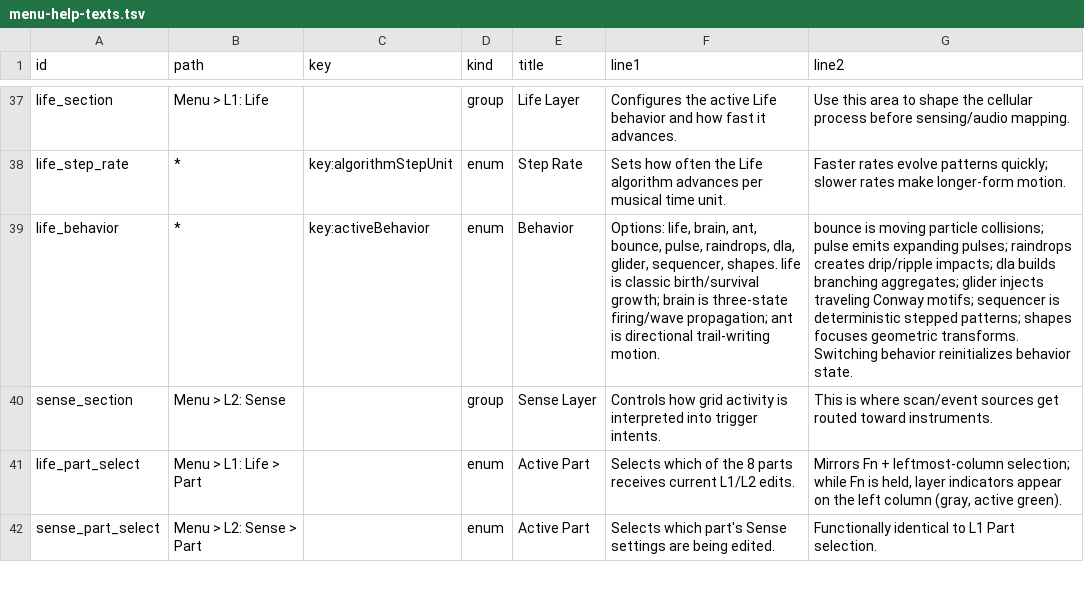
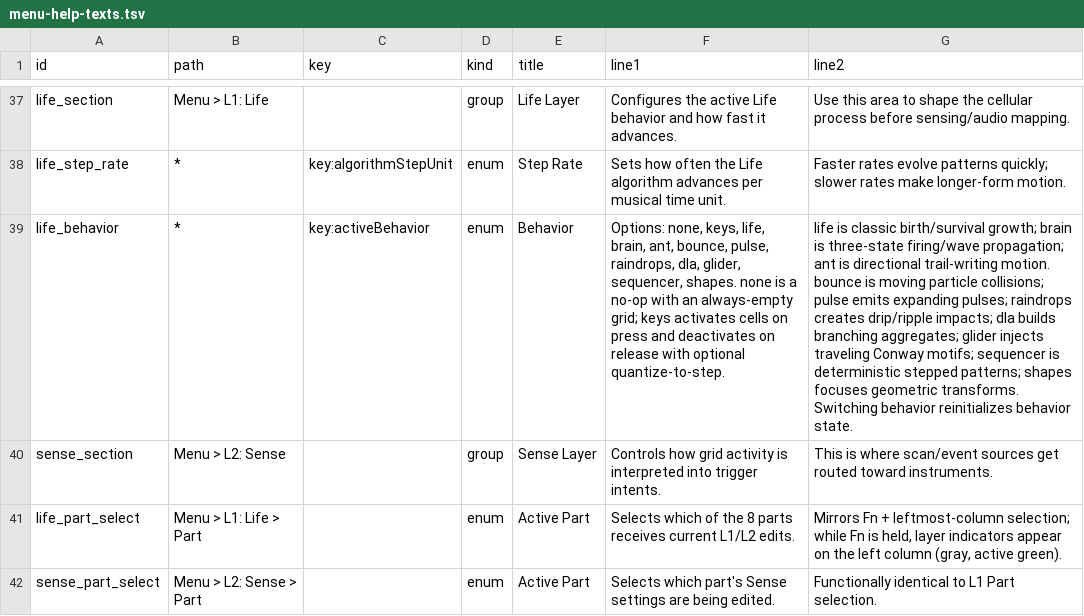
Before and after one commit to nexxyz/cellSymphony, a TSV file: packages/platform-core/resources/menu-help-texts.tsv, drawn as a sheet; only a part is shown, gaps mark what is left out; the diff names each change by its address in the sheet, - before the commit and + after, or states it on an @@ line.

Commit message:
Add grid_release, none/keys behaviors, and interpretInputTransitions
- Add grid_release variant to DeviceInput in device-contracts
- Add interpretInputTransitions flag to BehaviorEngine interface
- Scaffold behaviors-none (no-op) and behaviors-keys (grid press/release)
- Implement input transition pipeline in inputRouter.ts
- Register none and keys in platform-core
- Emit grid_release from desktop simulator on mouseup
- Update docs and TSV help entries
- Add input transition feature tests

```diff
--- a/packages/platform-core/resources/menu-help-texts.tsv
+++ b/packages/platform-core/resources/menu-help-texts.tsv
-F39 (line1): Options: life, brain, ant, bounce, pulse, raindrops, dla, glider, sequencer, shapes. life is classic birth/survival growth; brain is three-state firing/wave propagation; ant is directional trail-writing motion.
+F39 (line1): Options: none, keys, life, brain, ant, bounce, pulse, raindrops, dla, glider, sequencer, shapes. none is a no-op with an always-empty grid; keys activates cells on press and deactivates on release with optional quantize-to-step.
-G39 (line2): bounce is…
+G39 (line2): life is classic birth/survival growth; brain is three-state firing/wave propagation; ant is directional trail-writing motion. bounce is…
```
Also changed, not shown: 18 other files.
